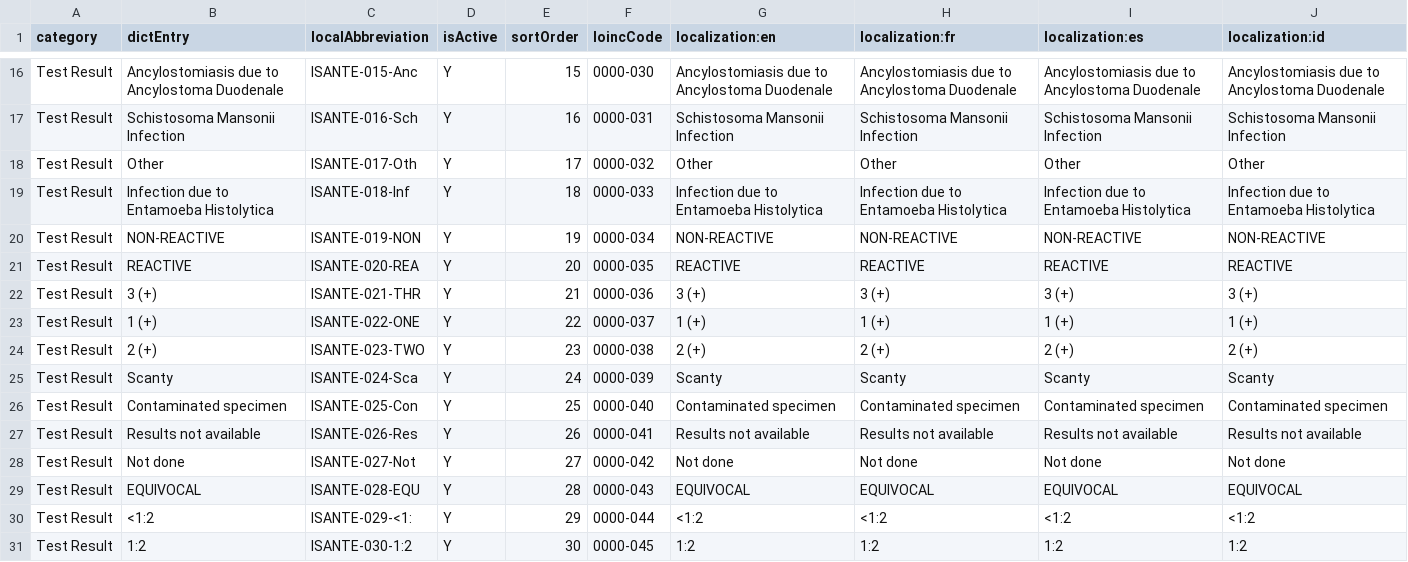
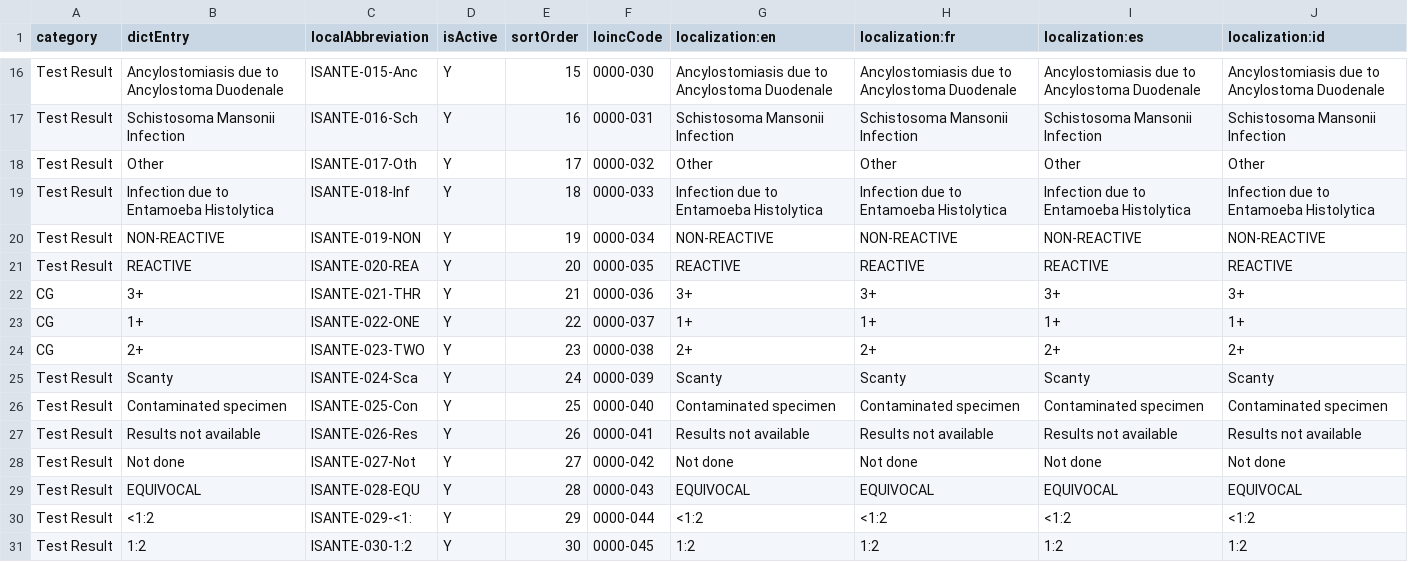
Before and after one commit to mozzy11/IsantePlus-OpenELIS-HIE, a CSV file: configs/openelis/configuration/backend/dictionaries/example-dictionary-entries.csv, drawn as a sheet; only a part is shown, gaps mark what is left out; the diff covers the shown part only.

```diff
--- a/configs/openelis/configuration/backend/dictionaries/example-dictionary-entries.csv
+++ b/configs/openelis/configuration/backend/dictionaries/example-dictionary-entries.csv
@@ -21,5 +21,5 @@ Test Result,NON-REACTIVE,ISANTE-019-NON,Y,19,0000-034,NON-REACTIVE,NON-REACTIVE,
 Test Result,REACTIVE,ISANTE-020-REA,Y,20,0000-035,REACTIVE,REACTIVE,REACTIVE,REACTIVE
-Test Result,3 (+),ISANTE-021-THR,Y,21,0000-036,3 (+),3 (+),3 (+),3 (+)
-Test Result,1 (+),ISANTE-022-ONE,Y,22,0000-037,1 (+),1 (+),1 (+),1 (+)
-Test Result,2 (+),ISANTE-023-TWO,Y,23,0000-038,2 (+),2 (+),2 (+),2 (+)
+CG,3+,ISANTE-021-THR,Y,21,0000-036,3+,3+,3+,3+
+CG,1+,ISANTE-022-ONE,Y,22,0000-037,1+,1+,1+,1+
+CG,2+,ISANTE-023-TWO,Y,23,0000-038,2+,2+,2+,2+
 Test Result,Scanty,ISANTE-024-Sca,Y,24,0000-039,Scanty,Scanty,Scanty,Scanty
```
Also changed, not shown: 8 added rows and 36 edited cells elsewhere in this file, configs/isanteplus/concepts_update/concepts.csv, configs/openelis/configuration/backend/test-results/example-test-results.csv, 1 other file.
